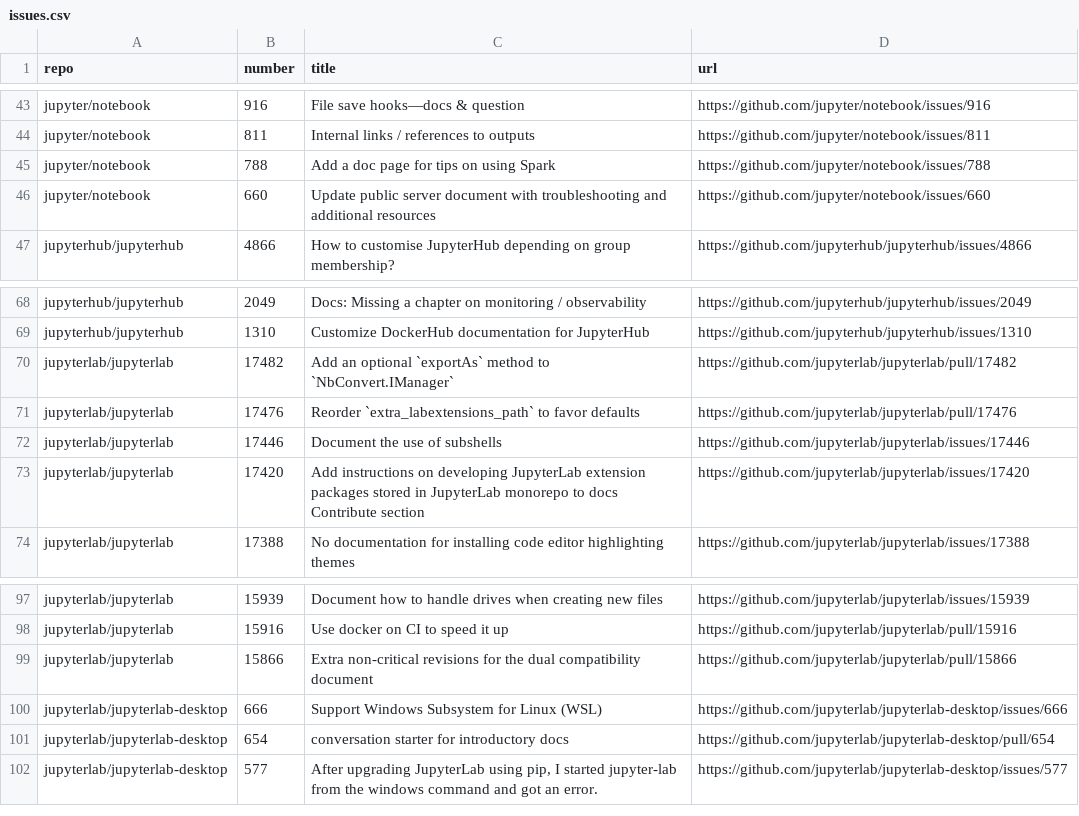
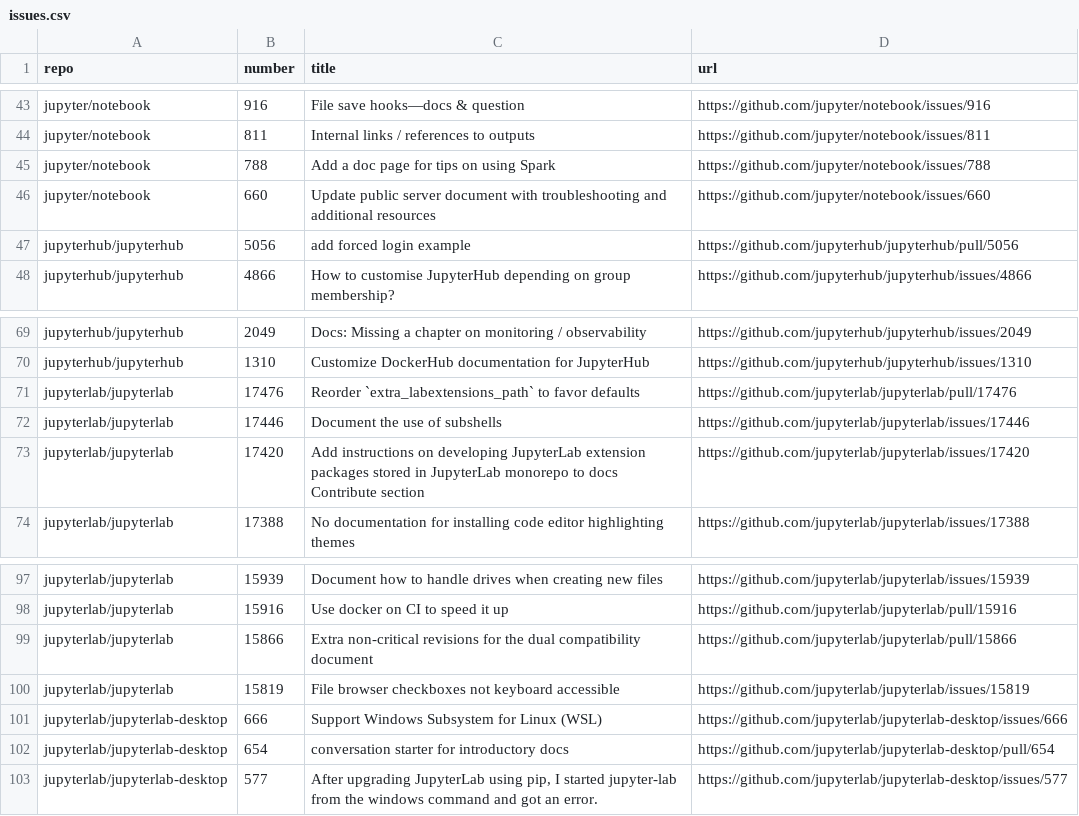
Before and after one commit to chbrandt/jupyter-docs-test, a CSV file: issues.csv, drawn as a sheet; only a part is shown, gaps mark what is left out.

```diff
--- a/issues.csv
+++ b/issues.csv
@@ -46,2 +46,3 @@
 "jupyter/notebook","660","Update public server document with troubleshooting and additional resources","https://github.com/jupyter/notebook/issues/660"
+"jupyterhub/jupyterhub","5056","add forced login example","https://github.com/jupyterhub/jupyterhub/pull/5056"
 "jupyterhub/jupyterhub","4866","How to customise JupyterHub depending on group membership?","https://github.com/jupyterhub/jupyterhub/issues/4866"
@@ -69,3 +70,2 @@
 "jupyterhub/jupyterhub","1310","Customize DockerHub documentation for JupyterHub","https://github.com/jupyterhub/jupyterhub/issues/1310"
-"jupyterlab/jupyterlab","17482","Add an optional `exportAs` method to `NbConvert.IManager`","https://github.com/jupyterlab/jupyterlab/pull/17482"
 "jupyterlab/jupyterlab","17476","Reorder `extra_labextensions_path` to favor defaults","https://github.com/jupyterlab/jupyterlab/pull/17476"
@@ -99,2 +99,3 @@
 "jupyterlab/jupyterlab","15866","Extra non-critical revisions for the dual compatibility document","https://github.com/jupyterlab/jupyterlab/pull/15866"
+"jupyterlab/jupyterlab","15819","File browser checkboxes not keyboard accessible","https://github.com/jupyterlab/jupyterlab/issues/15819"
 "jupyterlab/jupyterlab-desktop","666","Support Windows Subsystem for Linux (WSL)","https://github.com/jupyterlab/jupyterlab-desktop/issues/666"
```
Also changed, not shown: 1 other file.
